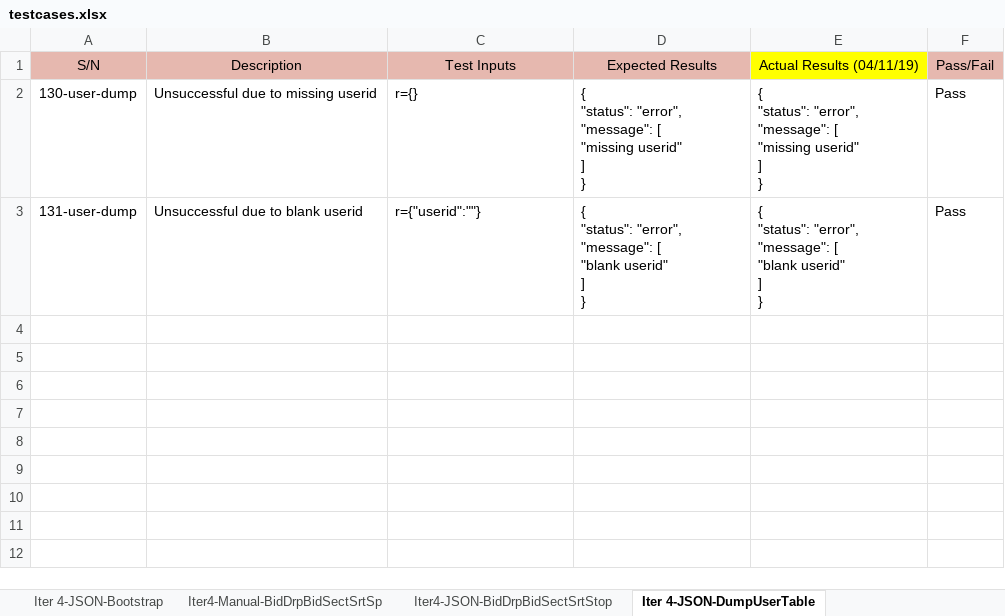
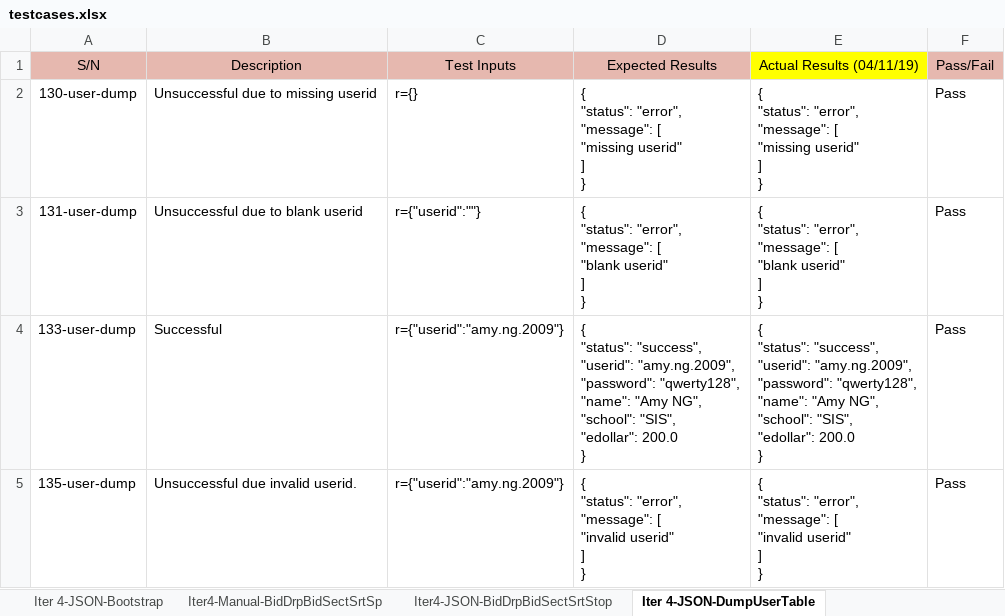
Before and after one commit to weichen-0/Bidding-Online-System, an Excel workbook: testing/testcases.xlsx, sheet Iter 4-JSON-DumpUserTable, drawn as a sheet; values as stored, in another font and other column widths than the file's, no borders; ↵ is a line break in a cell; the diff names each change by its address in the sheet, - before the commit and + after, or states it on an @@ line.

Commit message:
testcases
added a few more to bootstrap & user dump

```diff
--- a/testing/testcases.xlsx (sheet Iter 4-JSON-DumpUserTable)
+++ b/testing/testcases.xlsx (sheet Iter 4-JSON-DumpUserTable)
+row 4: 133-user-dump | Successful | r={"userid":"amy.ng.2009"} | { ↵ "status": "success", ↵ "userid": "amy.ng.2009", ↵ "password": "qwerty128", ↵ "name": "Amy NG", ↵ "school": "SIS", ↵ "edollar": 200.0 ↵ } | { ↵ "status": "success", ↵ "userid": "amy.ng.2009", ↵ "password": "qwerty128", ↵ "name": "Amy NG", ↵ "school": "SIS", ↵ "edollar": 200.0 ↵ } | Pass
+row 5: 135-user-dump | Unsuccessful due invalid userid. | r={"userid":"amy.ng.2009"} | { ↵ "status": "error", ↵ "message": [ ↵ "invalid userid" ↵ ] ↵ } | { ↵ "status": "error", ↵ "message": [ ↵ "invalid userid" ↵ ] ↵ } | Pass
```
Also changed, not shown: sheet Iter 4-JSON-Bootstrap, 12 other files.
